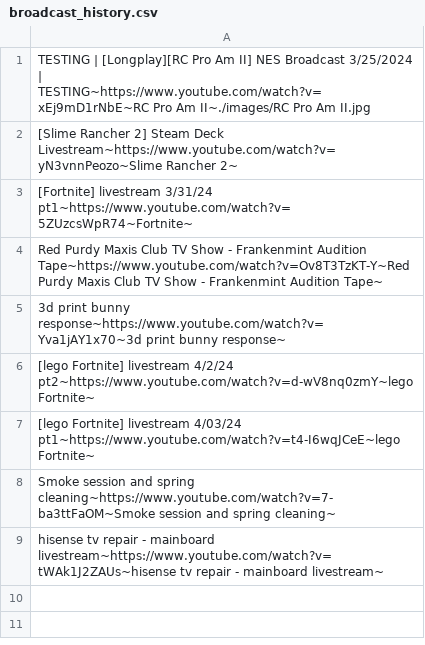
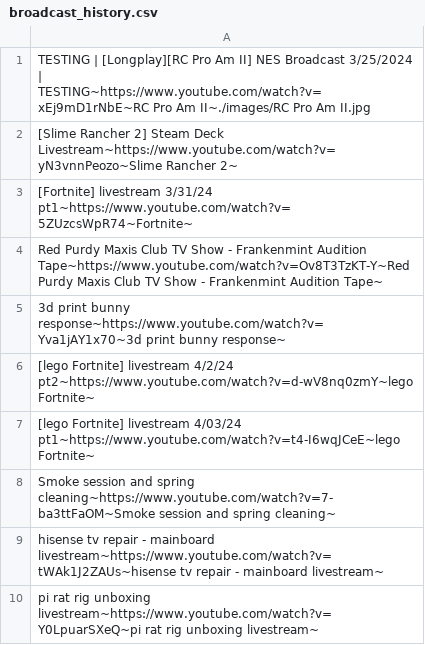
Before and after one commit to Frankenmint/socialAnn, a CSV file: broadcast_history.csv, drawn as a sheet; the diff names each change by its address in the sheet, - before the commit and + after, or states it on an @@ line.

```diff
--- a/broadcast_history.csv
+++ b/broadcast_history.csv
+row 10: pi rat rig unboxing livestream~https://www.youtube.com/watch?v=Y0LpuarSXeQ~pi rat rig unboxing livestream~
```
